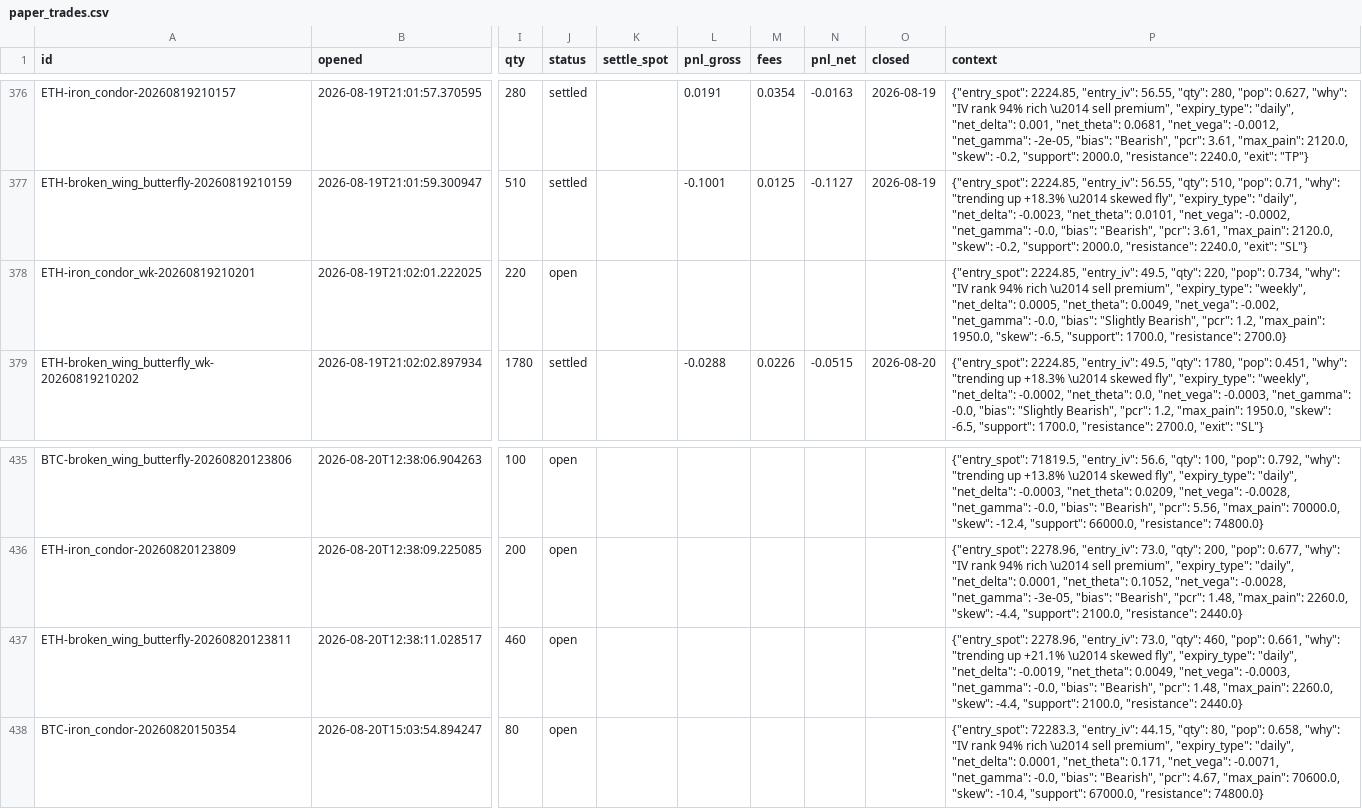
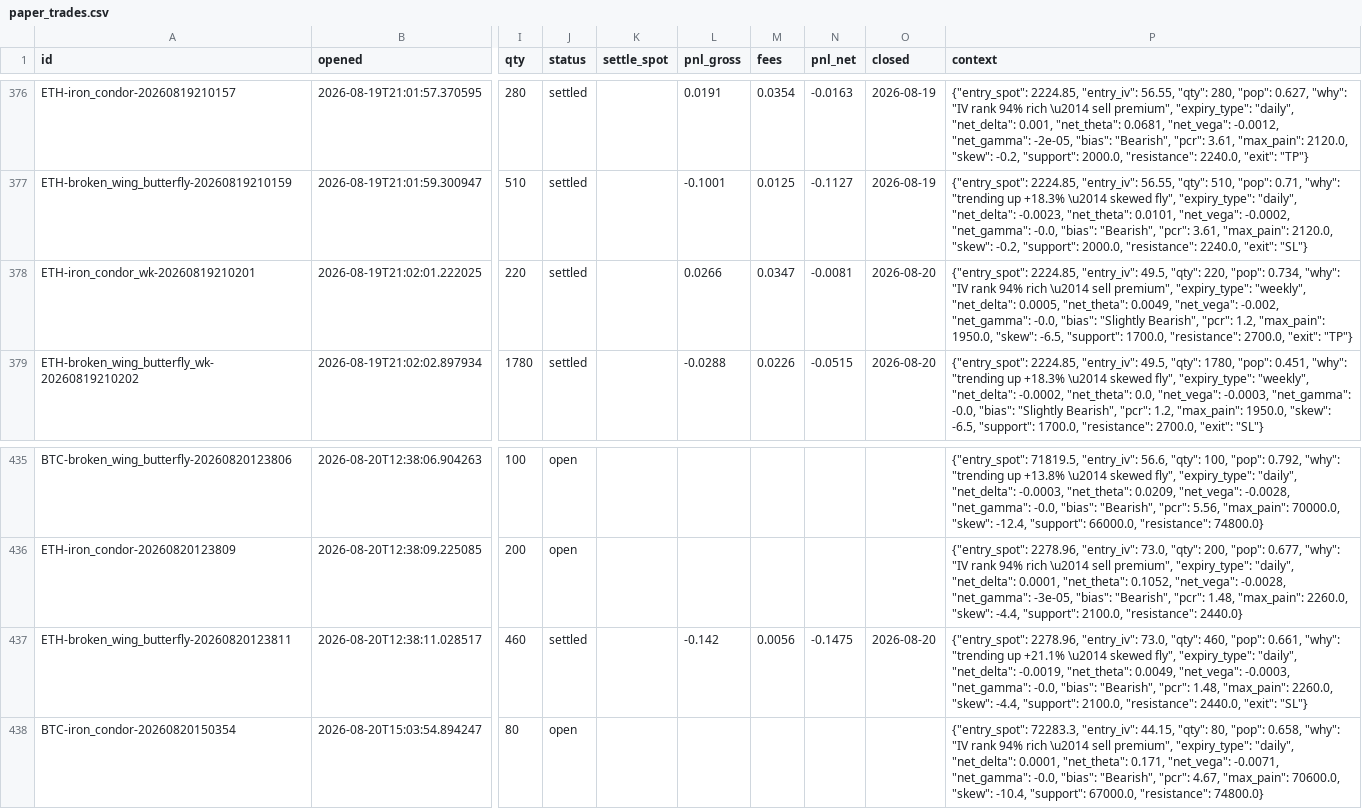
Before and after one commit to Ayushtambi2011/deltahedge-bot, a CSV file: data/paper_trades.csv, drawn as a sheet; only a part is shown, gaps mark what is left out; the diff names each change by its address in the sheet, - before the commit and + after, or states it on an @@ line.

```diff
--- a/data/paper_trades.csv
+++ b/data/paper_trades.csv
-J378 (status): open
+J378 (status): settled
-L378 (pnl_gross): (empty)
+L378 (pnl_gross): 0.0266
-M378 (fees): (empty)
+M378 (fees): 0.0347
-N378 (pnl_net): (empty)
+N378 (pnl_net): -0.0081
-O378 (closed): (empty)
+O378 (closed): 2026-08-20
-P378 (context): …1700.0, "resistance": 2700.0}
+P378 (context): …1700.0, "resistance": 2700.0, "exit": "TP"}
-J437 (status): open
+J437 (status): settled
-L437 (pnl_gross): (empty)
+L437 (pnl_gross): -0.142
-M437 (fees): (empty)
+M437 (fees): 0.0056
-N437 (pnl_net): (empty)
+N437 (pnl_net): -0.1475
-O437 (closed): (empty)
+O437 (closed): 2026-08-20
-P437 (context): …2100.0, "resistance": 2440.0}
+P437 (context): …2100.0, "resistance": 2440.0, "exit": "SL"}
```
Also changed, not shown: 1 other file.
